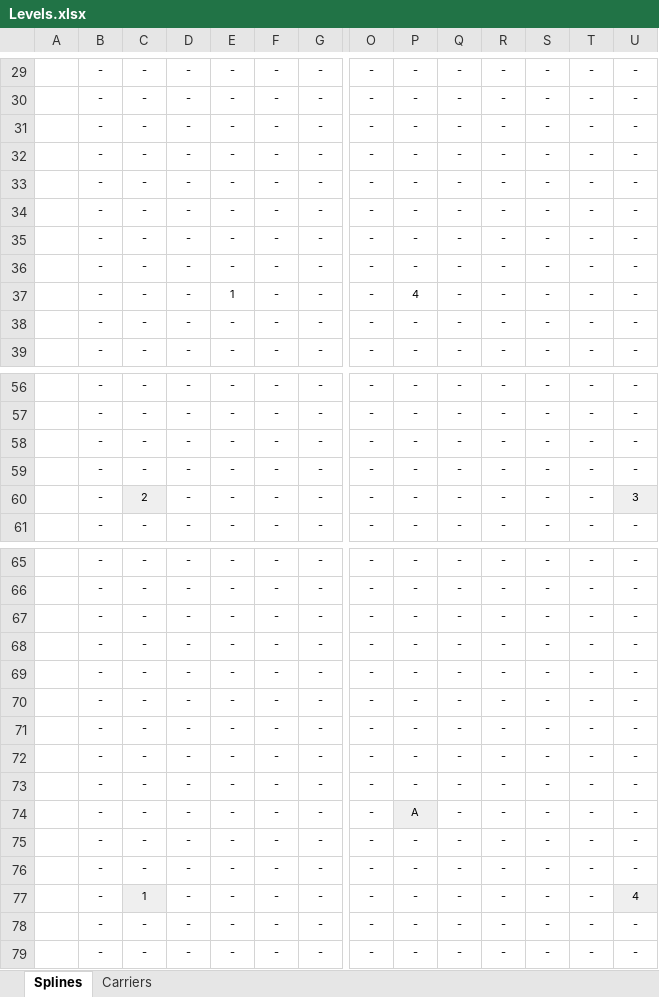
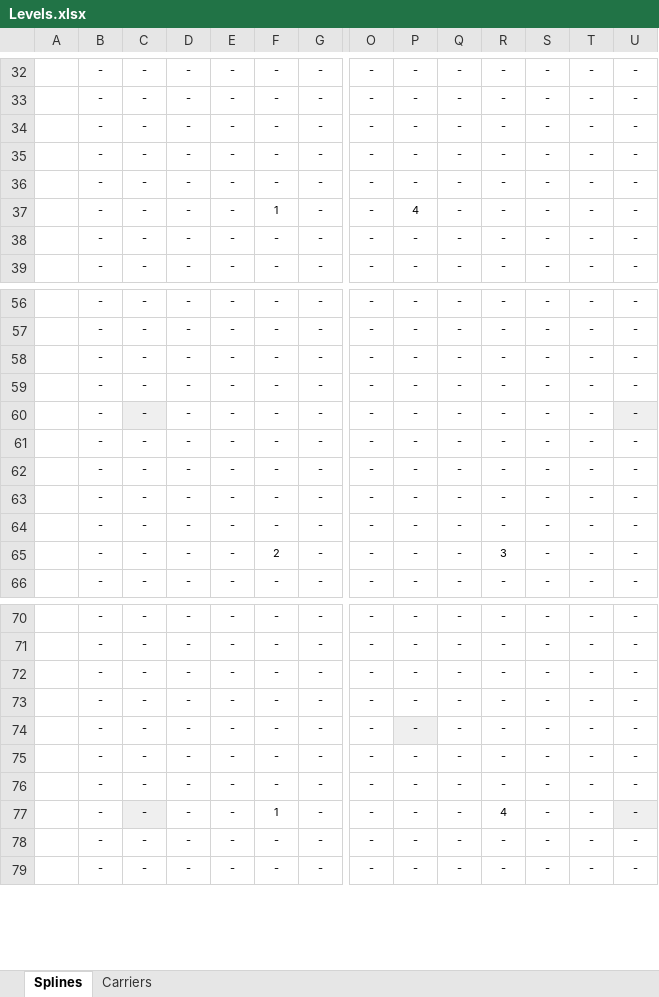
Before and after one commit to Oppenheimr/LoopSortSample, an Excel workbook: Assets/Resources/Levels.xlsx, sheet Splines, drawn as a sheet; only a part is shown, gaps mark what is left out; values as stored, in another font and other column widths than the file's, no borders; conditional formats not drawn; removed rows and columns are numbered as before the commit, all else as after; rows hold the shown columns only; the diff covers the shown part only; the diff names each change by its address in the sheet, - before the commit and + after, or states it on an @@ line.

```diff
--- a/Assets/Resources/Levels.xlsx (sheet Splines)
+++ b/Assets/Resources/Levels.xlsx (sheet Splines)
+row 34:  | - | - | - | - | - | - | - | - | - | - | - | - | -
-F37: -
+F37: 1
-P37: -
+P37: 4
-row 34:  | - | - | - | - | - | - | - | - | - | - | - | - | -
@@ row 35 moved to row 23: - @@
@@ row 36 moved to row 24: - @@
-row 37:  | - | - | - | 1 | - | - | - | 4 | - | - | - | - | -
-C60: 2
+C60: -
-U60: 3
+U60: -
@@ row 72 moved to row 61: - @@
@@ row 73 moved to row 62: - @@
@@ row 75 moved to row 63: - @@
@@ row 76 moved to row 64: - @@
+row 65:  | - | - | - | - | 2 | - | - | - | - | 3 | - | - | -
+row 74:  | - | - | - | - | - | - | - | - | - | - | - | - | -
-C77 fill: none
+C77 fill: #EFEFEF
-F77: -
+F77: 1
-R77: -
+R77: 4
-U77 fill: none
+U77 fill: #EFEFEF
-row 74:  | - | - | - | - | - | - | - | A | - | - | - | - | -
-row 77:  | - | 1 | - | - | - | - | - | - | - | - | - | - | 4
```
Also changed, not shown: 3 added rows, 2 removed rows, 3 moved rows, 4 edited cells and cell formats elsewhere in this sheet, 9 other files.
